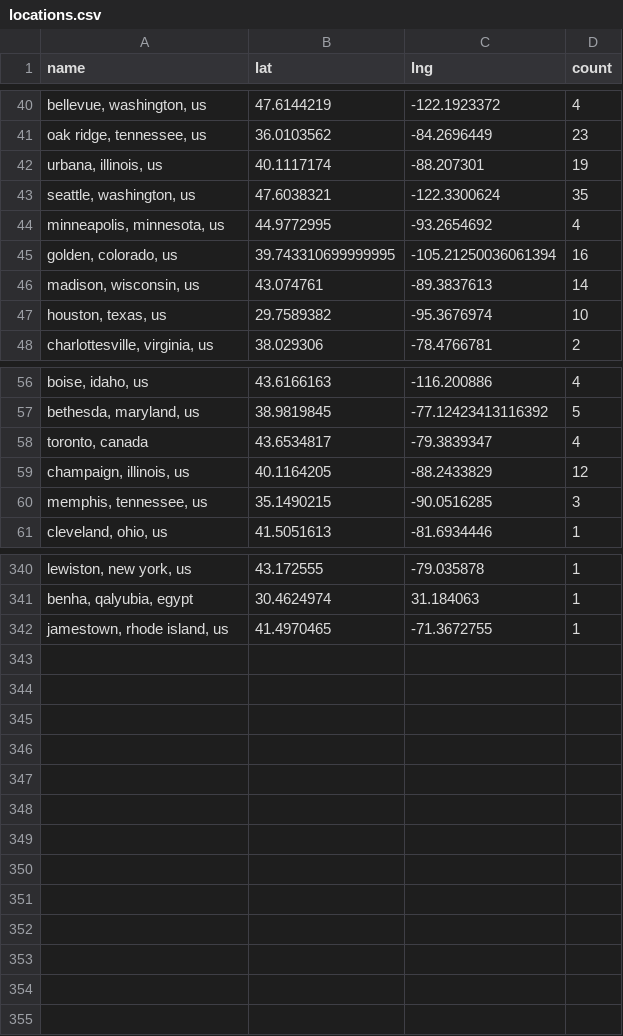
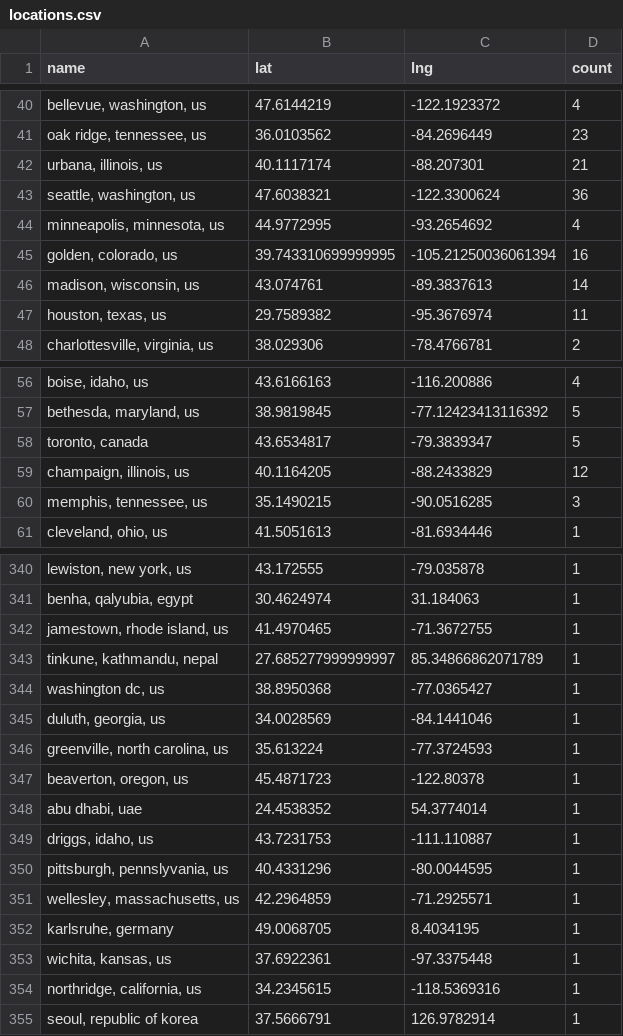
Before and after one commit to USRSE/usrse-map, a CSV file: _data/locations.csv, drawn as a sheet; only a part is shown, gaps mark what is left out; the diff covers the shown part only; the diff names each change by its address in the sheet, - before the commit and + after, or states it on an @@ line.

```diff
--- a/_data/locations.csv
+++ b/_data/locations.csv
-D42 (count): 19
+D42 (count): 21
-D43 (count): 35
+D43 (count): 36
-D47 (count): 10
+D47 (count): 11
-D58 (count): 4
+D58 (count): 5
+row 343: tinkune, kathmandu, nepal | 27.685277999999997 | 85.34866862071789 | 1
+row 344: washington dc, us | 38.8950368 | -77.0365427 | 1
+row 345: duluth, georgia, us | 34.0028569 | -84.1441046 | 1
+row 346: greenville, north carolina, us | 35.613224 | -77.3724593 | 1
+row 347: beaverton, oregon, us | 45.4871723 | -122.80378 | 1
+row 348: abu dhabi, uae | 24.4538352 | 54.3774014 | 1
+row 349: driggs, idaho, us | 43.7231753 | -111.110887 | 1
+row 350: pittsburgh, pennslyvania, us | 40.4331296 | -80.0044595 | 1
+row 351: wellesley, massachusetts, us | 42.2964859 | -71.2925571 | 1
+row 352: karlsruhe, germany | 49.0068705 | 8.4034195 | 1
+row 353: wichita, kansas, us | 37.6922361 | -97.3375448 | 1
+row 354: northridge, california, us | 34.2345615 | -118.5369316 | 1
+row 355: seoul, republic of korea | 37.5666791 | 126.9782914 | 1
```
Also changed, not shown: 16 edited cells elsewhere in this file.
